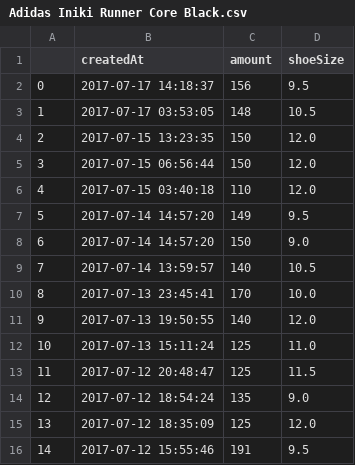
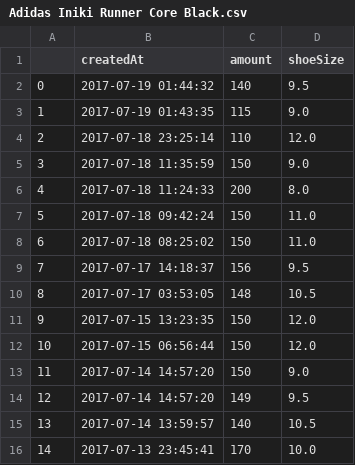
Before and after one commit to ronlylesjr/SneakerTracker, a CSV file: sneaker_sales/Adidas Iniki Runner Core Black.csv, drawn as a sheet; only a part is shown; the shorter side is filled out with more unchanged rows; removed rows and columns are numbered as before the commit, all else as after; the diff names each change by its address in the sheet, - before the commit and + after, or states it on an @@ line.

```diff
--- a/sneaker_sales/Adidas Iniki Runner Core Black.csv
+++ b/sneaker_sales/Adidas Iniki Runner Core Black.csv
+row 2: 0 | 2017-07-19 01:44:32 | 140 | 9.5
+row 3: 1 | 2017-07-19 01:43:35 | 115 | 9.0
+row 4: 2 | 2017-07-18 23:25:14 | 110 | 12.0
+row 5: 3 | 2017-07-18 11:35:59 | 150 | 9.0
+row 6: 4 | 2017-07-18 11:24:33 | 200 | 8.0
+row 7: 5 | 2017-07-18 09:42:24 | 150 | 11.0
+row 8: 6 | 2017-07-18 08:25:02 | 150 | 11.0
@@ column A renumbered from row 9 down @@
-row 6: 4 | 2017-07-15 03:40:18 | 110 | 12.0
@@ row 8 moved to row 13: 11 @@
```
Also changed, not shown: sneaker_sales/Adidas NMD R1 Crisp White.csv, sneaker_sales/Adidas NMD R1 Mystic Blue.csv, 9 other files.
